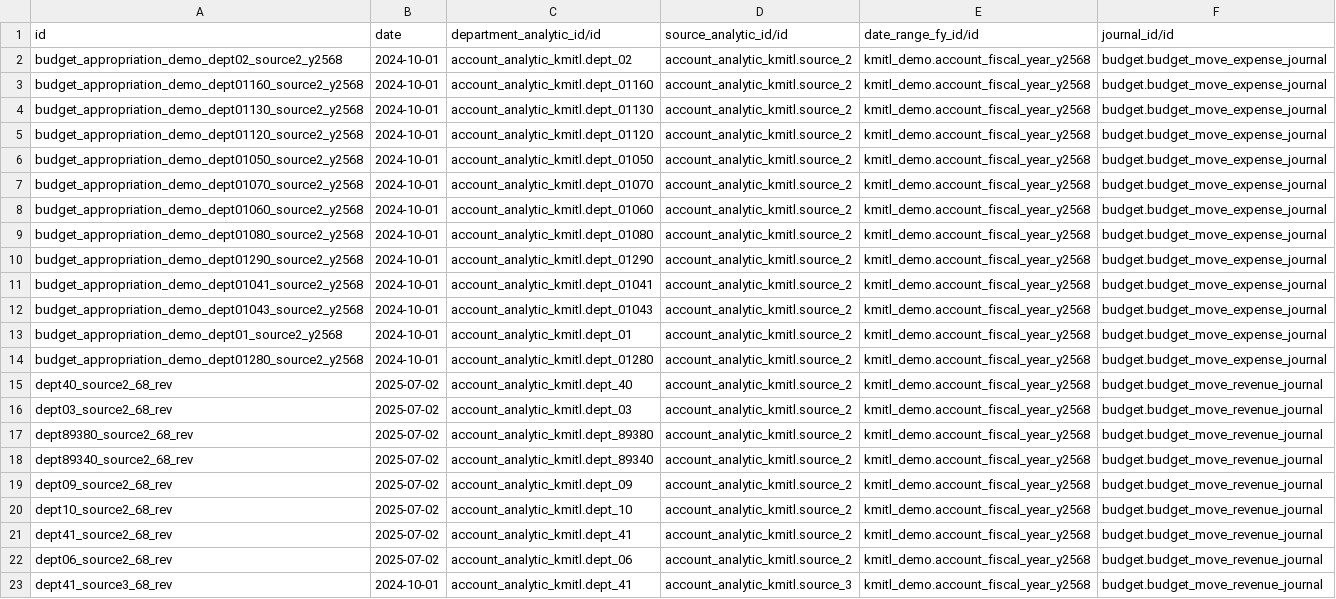
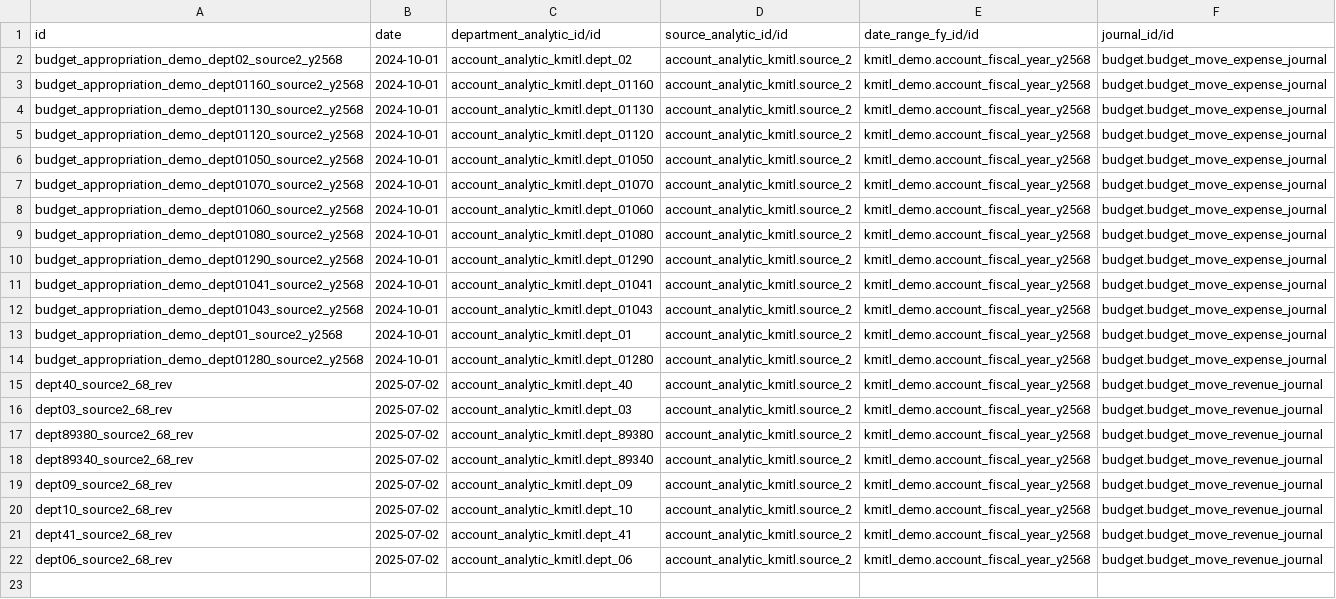
Before and after one commit to Aginix/kmitl, a CSV file: budget_appropriation_demo/data/budget.appropriation.csv, drawn as a sheet.

```diff
--- a/budget_appropriation_demo/data/budget.appropriation.csv
+++ b/budget_appropriation_demo/data/budget.appropriation.csv
@@ -22,2 +22 @@ dept41_source2_68_rev,2025-07-02,account_analytic_kmitl.dept_41,account_analytic
 dept06_source2_68_rev,2025-07-02,account_analytic_kmitl.dept_06,account_analytic_kmitl.source_2,kmitl_demo.account_fiscal_year_y2568,budget.budget_move_revenue_journal
-dept41_source3_68_rev,2024-10-01,account_analytic_kmitl.dept_41,account_analytic_kmitl.source_3,kmitl_demo.account_fiscal_year_y2568,budget.budget_move_revenue_journal
```
Also changed, not shown: budget_appropriation_demo/data/budget.appropriation.line.csv, 9 other files.
